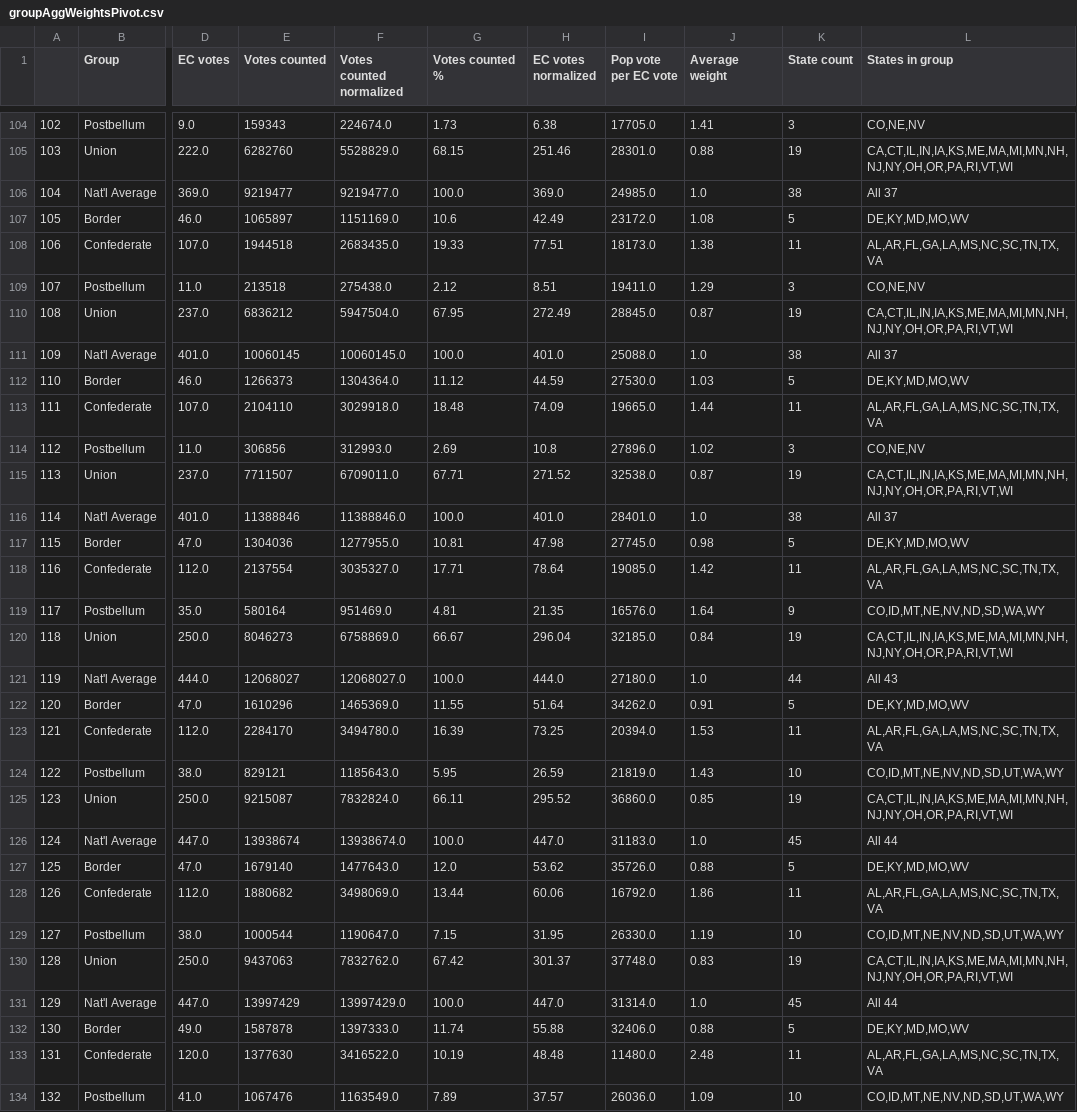
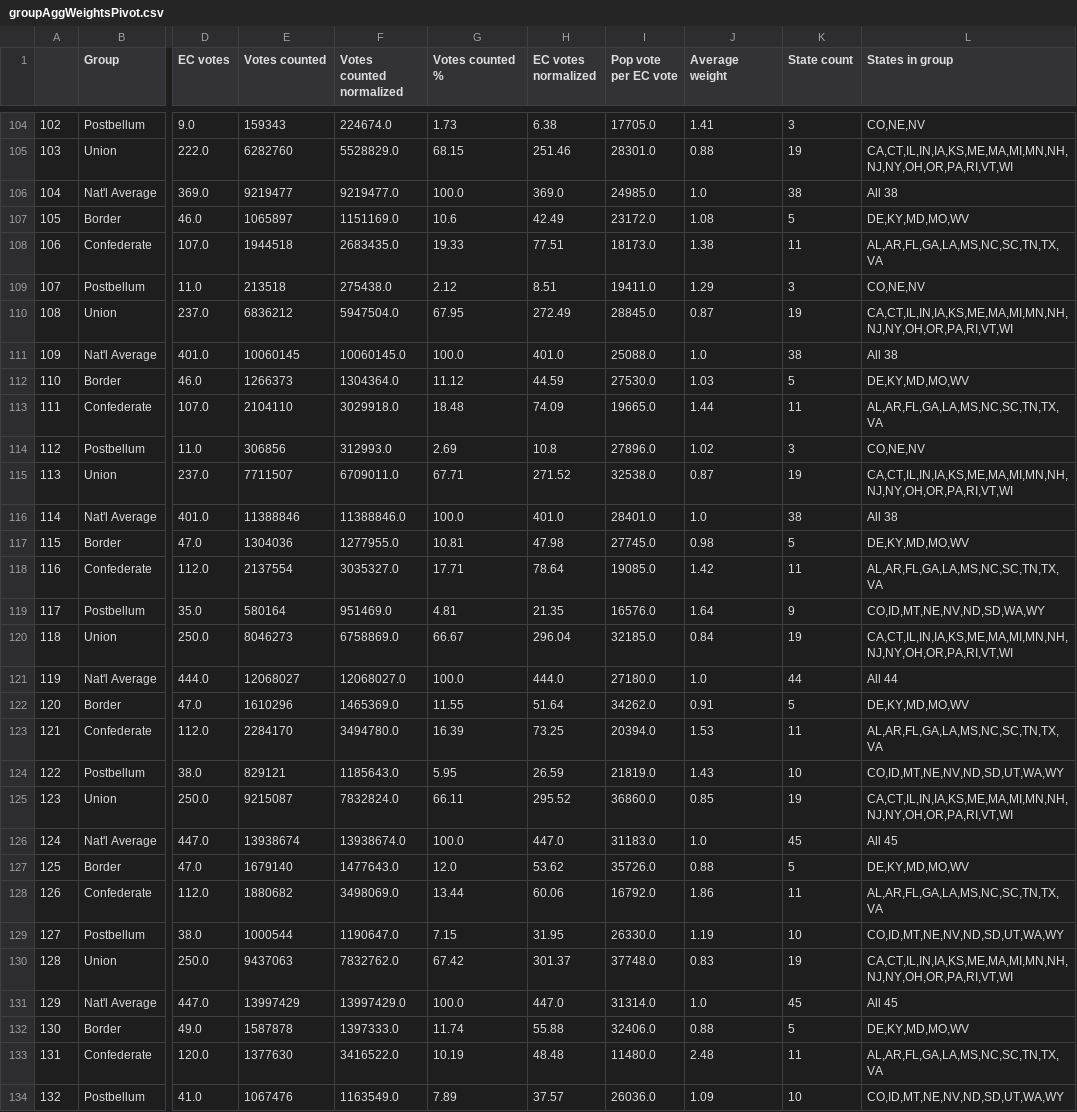
Before and after one commit to dannynoonan/electoralytics, a CSV file: data/gen/acw/noSmall/groupAggWeightsPivot.csv, drawn as a sheet; only a part is shown, gaps mark what is left out; the diff covers the shown part only; the diff names each change by its address in the sheet, - before the commit and + after, or states it on an @@ line.

Commit message:
fix tiny bug in state count aggregation during file builder, clean up commenting and add final polish to organization of figure builder code, tweak titles and axis labels

```diff
--- a/data/gen/acw/noSmall/groupAggWeightsPivot.csv
+++ b/data/gen/acw/noSmall/groupAggWeightsPivot.csv
-L106 (States in group): All 37
+L106 (States in group): All 38
-L111 (States in group): All 37
+L111 (States in group): All 38
-L116 (States in group): All 37
+L116 (States in group): All 38
-L121 (States in group): All 43
+L121 (States in group): All 44
-L126 (States in group): All 44
+L126 (States in group): All 45
-L131 (States in group): All 44
+L131 (States in group): All 45
```
Also changed, not shown: 30 edited cells elsewhere in this file, data/gen/acw/small3/groupAggWeightsPivot.csv, data/gen/acw/small4/groupAggWeightsPivot.csv, 11 other files.
